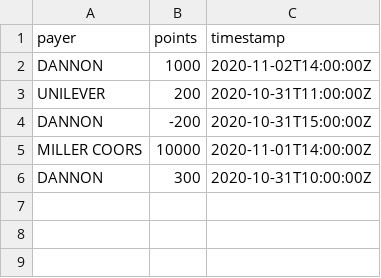
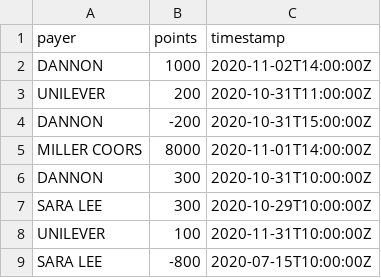
Before and after one commit to shreyss99/Fetch-Backend-Engineering-Home-Test, a CSV file: transactions.csv, drawn as a sheet.

```diff
--- a/transactions.csv
+++ b/transactions.csv
@@ -4,3 +4,6 @@
 "DANNON",-200,"2020-10-31T15:00:00Z"
-"MILLER COORS",10000,"2020-11-01T14:00:00Z"
+"MILLER COORS",8000,"2020-11-01T14:00:00Z"
 "DANNON",300,"2020-10-31T10:00:00Z"
+"SARA LEE",300,"2020-10-29T10:00:00Z"
+"UNILEVER",100,"2020-11-31T10:00:00Z"
+"SARA LEE",-800,"2020-07-15T10:00:00Z"
```
Also changed, not shown: 5 other files.
